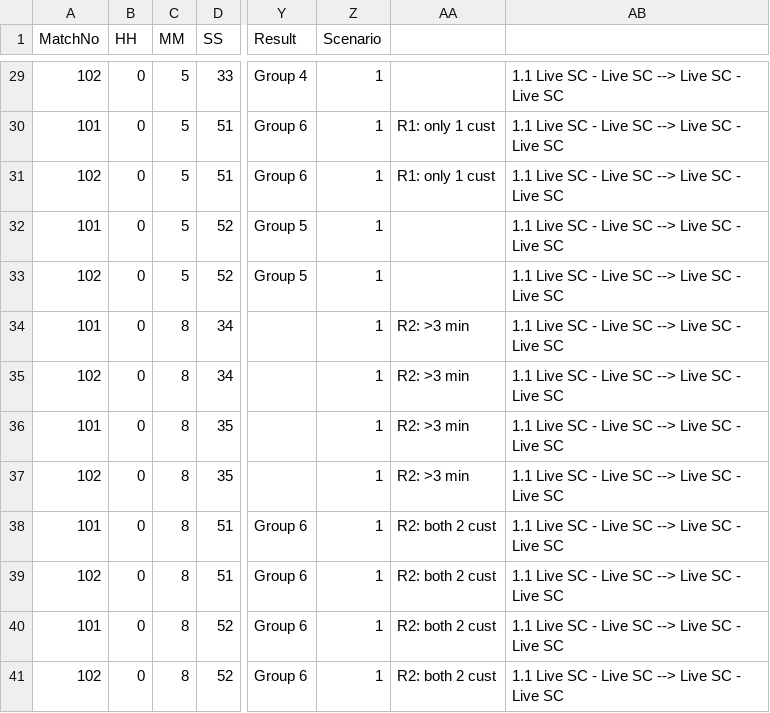
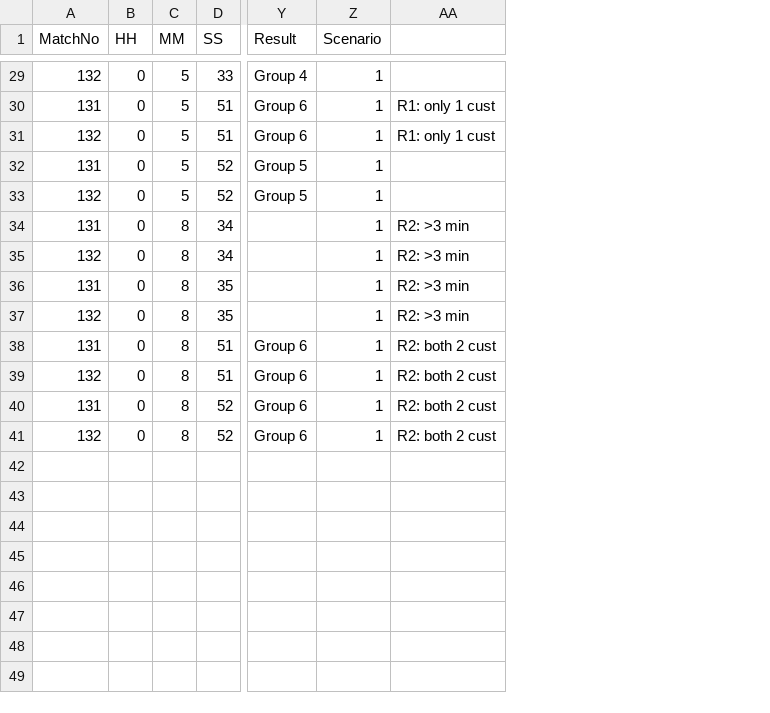
Before and after one commit to starixvn/spu_qcteam, a CSV file: Irena/JMeter/2.MatchMonitor/2.2.Member/2.2.7.ParlayGroupBettingRule/NewBettransInfo_Sc_Combo2.csv, drawn as a sheet; only a part is shown, gaps mark what is left out; the diff covers the shown part only; the diff names each change by its address in the sheet, - before the commit and + after, or states it on an @@ line.

```diff
--- a/Irena/JMeter/2.MatchMonitor/2.2.Member/2.2.7.ParlayGroupBettingRule/NewBettransInfo_Sc_Combo2.csv
+++ b/Irena/JMeter/2.MatchMonitor/2.2.Member/2.2.7.ParlayGroupBettingRule/NewBettransInfo_Sc_Combo2.csv
-column AB, rows 29-41: all 1.1 Live SC - Live SC --> Live SC - Live SC
-A29 (MatchNo): 102
+A29 (MatchNo): 132
-A30 (MatchNo): 101
+A30 (MatchNo): 131
-A31 (MatchNo): 102
+A31 (MatchNo): 132
-A32 (MatchNo): 101
+A32 (MatchNo): 131
-A33 (MatchNo): 102
+A33 (MatchNo): 132
-A34 (MatchNo): 101
+A34 (MatchNo): 131
-A35 (MatchNo): 102
+A35 (MatchNo): 132
-A36 (MatchNo): 101
+A36 (MatchNo): 131
-A37 (MatchNo): 102
+A37 (MatchNo): 132
-A38 (MatchNo): 101
+A38 (MatchNo): 131
-A39 (MatchNo): 102
+A39 (MatchNo): 132
-A40 (MatchNo): 101
+A40 (MatchNo): 131
-A41 (MatchNo): 102
+A41 (MatchNo): 132
```
Also changed, not shown: 27 edited cells elsewhere in this file, Irena/JMeter/2.MatchMonitor/2.2.Member/2.2.7.ParlayGroupBettingRule/NewBettransInfo_Bkb_Combo2.csv, 15 other files.
